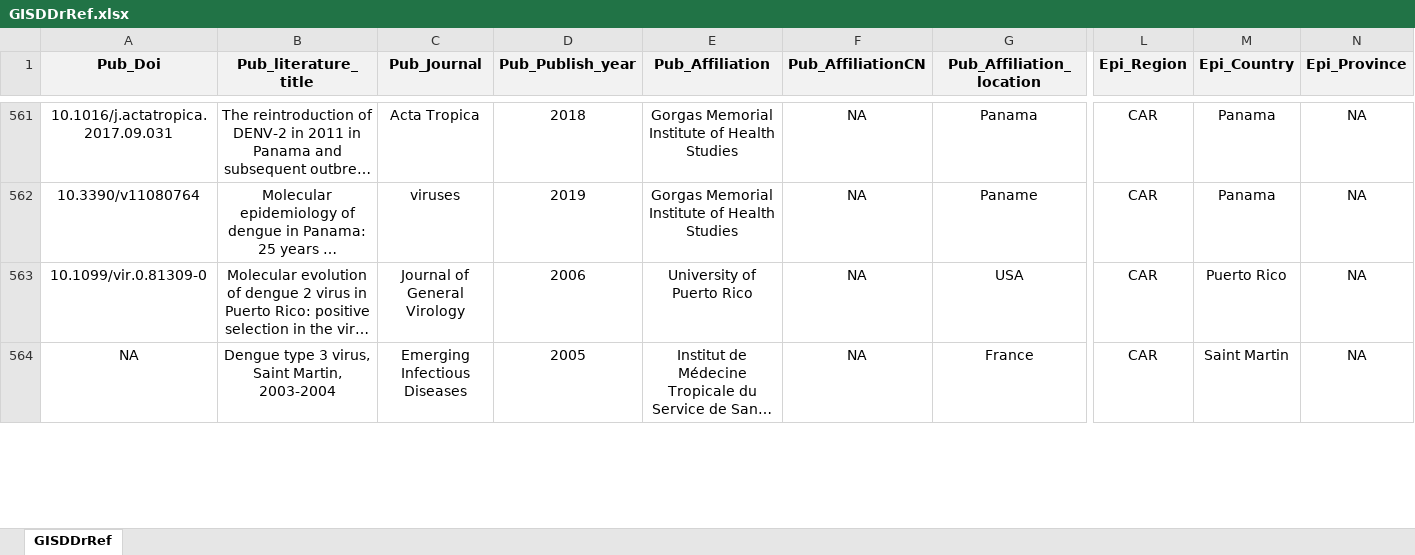
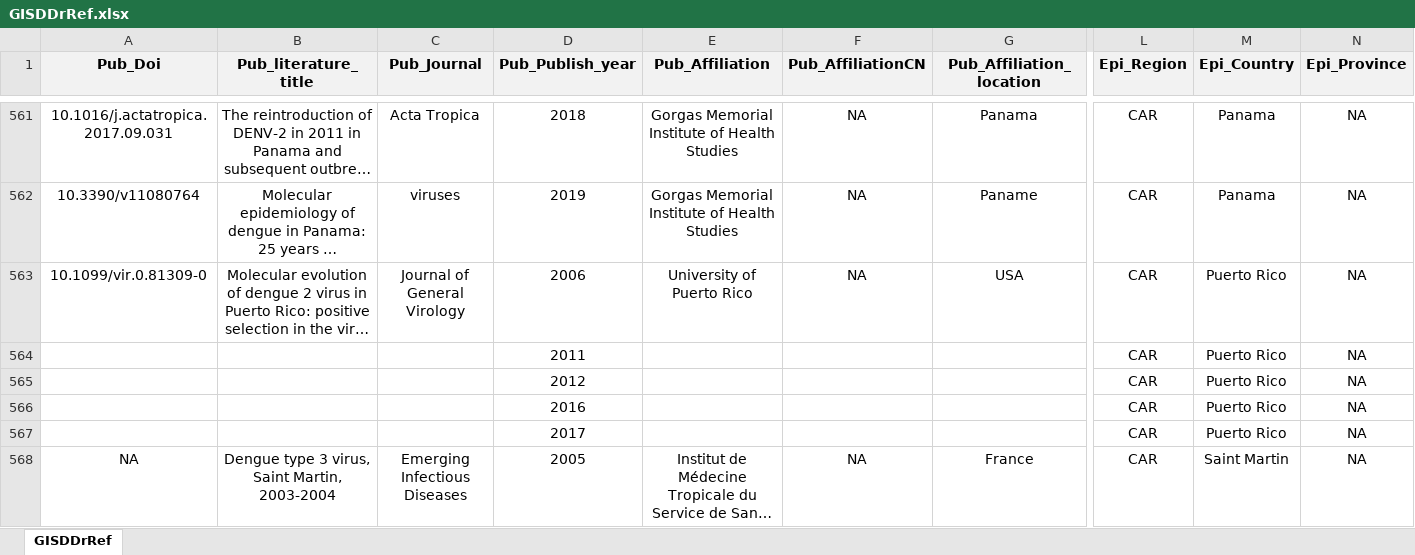
Before and after one commit to GuoXiang9399/GISDDrRef, an Excel workbook: Data/GISDDrRef.xlsx, sheet GISDDrRef, drawn as a sheet; only a part is shown, gaps mark what is left out; long unchanged cells end in …; values as stored, in another font and other column widths than the file's, no borders; rows hold the shown columns only; the diff covers the shown part only; the diff names each change by its address in the sheet, - before the commit and + after, or states it on an @@ line.

Commit message:
Update GISDDrRef.xlsx

```diff
--- a/Data/GISDDrRef.xlsx (sheet GISDDrRef)
+++ b/Data/GISDDrRef.xlsx (sheet GISDDrRef)
+row 564:  |  |  | 2011 |  |  |  | CAR | Puerto Rico | NA
+row 565:  |  |  | 2012 |  |  |  | CAR | Puerto Rico | NA
+row 566:  |  |  | 2016 |  |  |  | CAR | Puerto Rico | NA
+row 567:  |  |  | 2017 |  |  |  | CAR | Puerto Rico | NA
```
Also changed, not shown: 3 added rows and 1 edited cell elsewhere in this sheet.
